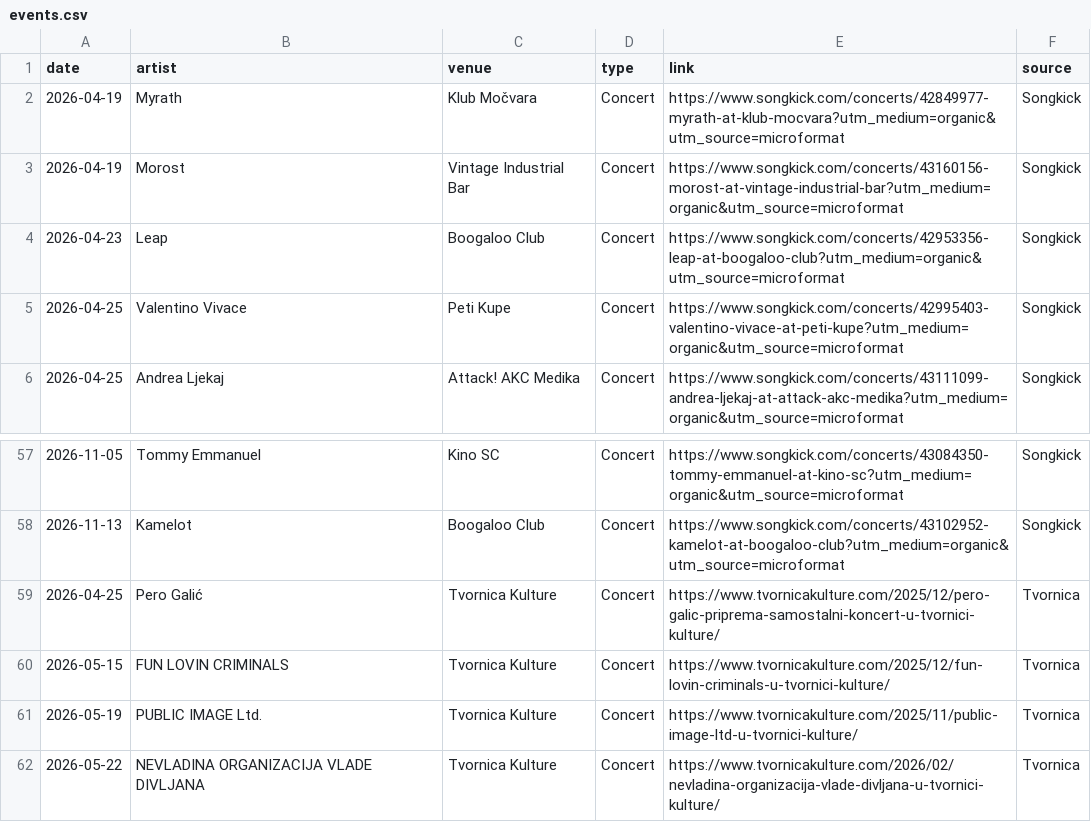
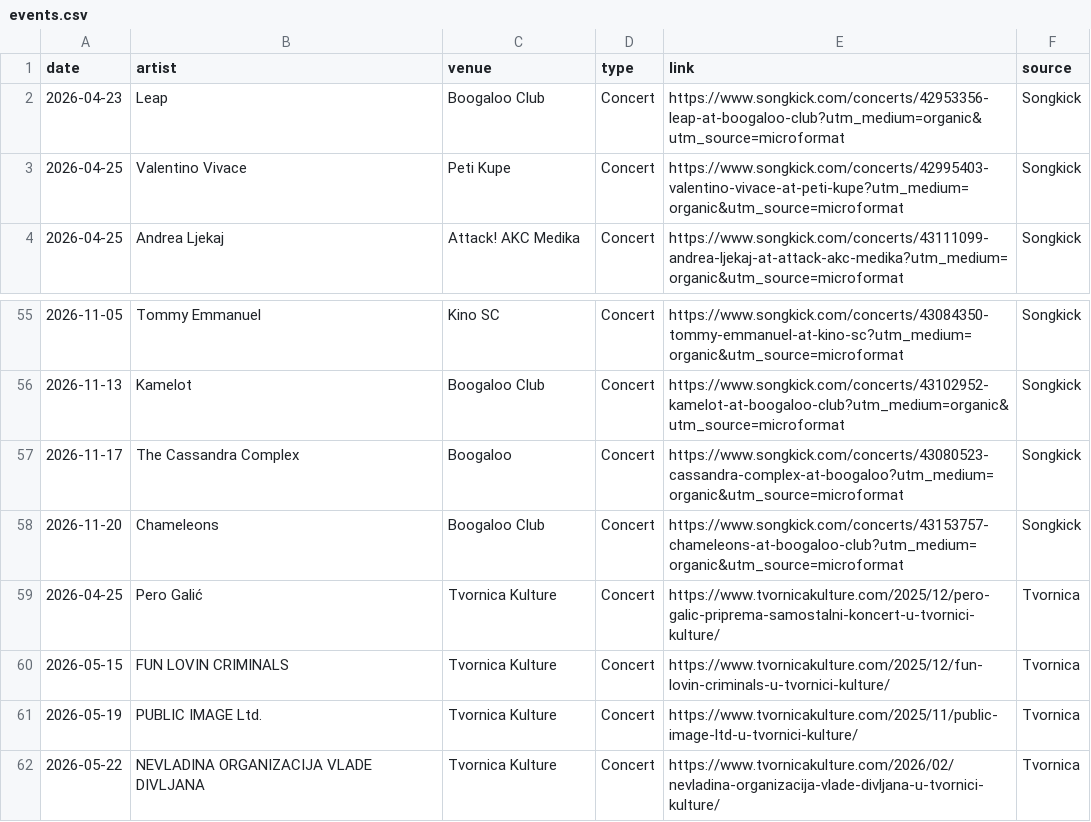
Before and after one commit to Marcellus12/zg_concerts, a CSV file: events.csv, drawn as a sheet; only a part is shown, gaps mark what is left out; removed rows and columns are numbered as before the commit, all else as after; the diff names each change by its address in the sheet, - before the commit and + after, or states it on an @@ line.

```diff
--- a/events.csv
+++ b/events.csv
-row 2: 2026-04-19 | Myrath | Klub Močvara | Concert | https://www.songkick.com/concerts/42849977-myrath-at-klub-mocvara?utm_medium=organic&utm_source=microformat | Songkick
-row 3: 2026-04-19 | Morost | Vintage Industrial Bar | Concert | https://www.songkick.com/concerts/43160156-morost-at-vintage-industrial-bar?utm_medium=organic&utm_source=microformat | Songkick
+row 57: 2026-11-17 | The Cassandra Complex | Boogaloo | Concert | https://www.songkick.com/concerts/43080523-cassandra-complex-at-boogaloo?utm_medium=organic&utm_source=microformat | Songkick
+row 58: 2026-11-20 | Chameleons | Boogaloo Club | Concert | https://www.songkick.com/concerts/43153757-chameleons-at-boogaloo-club?utm_medium=organic&utm_source=microformat | Songkick
```
Also changed, not shown: 2 other files.
